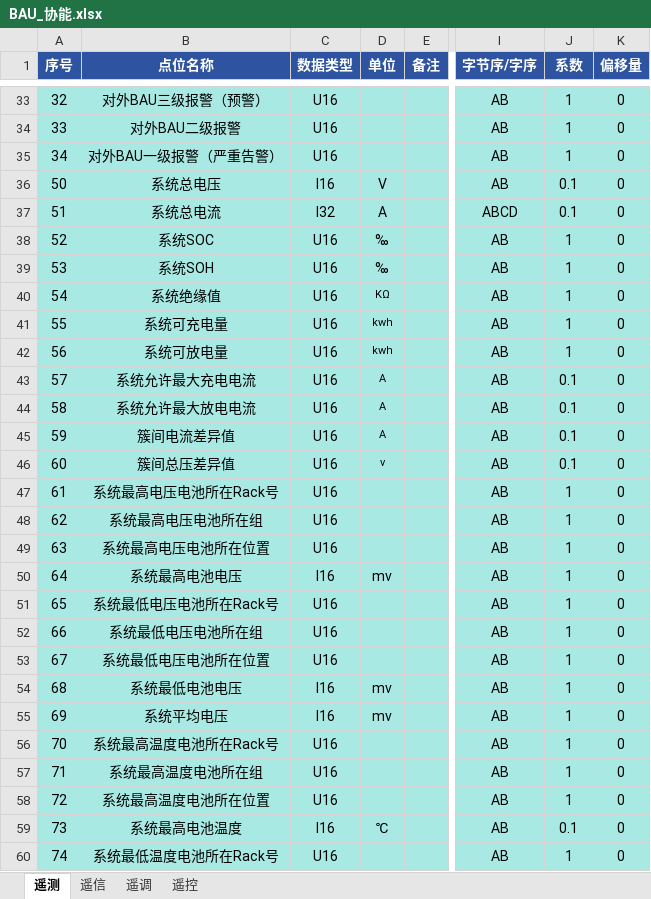
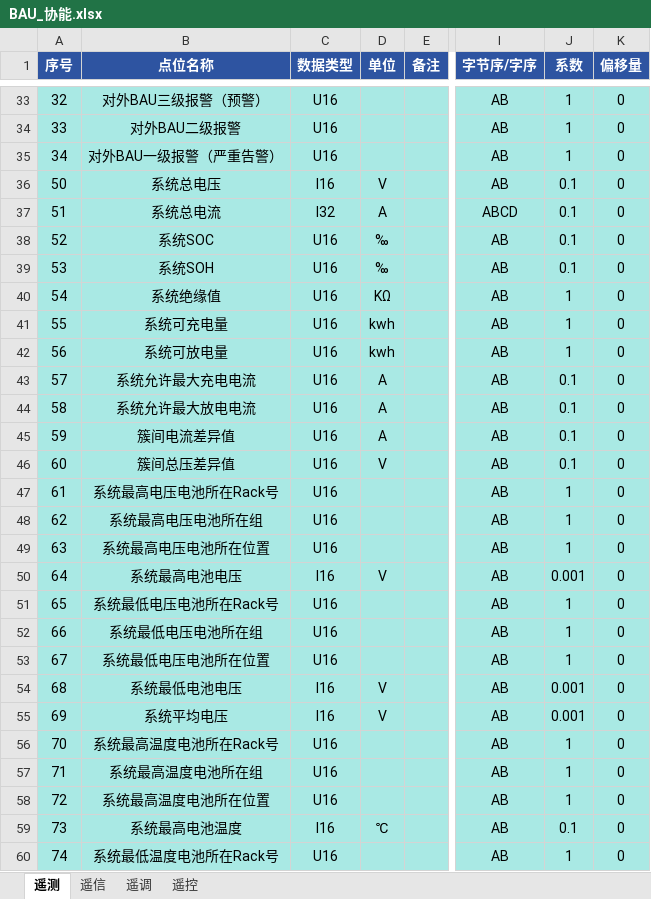
Before and after one commit to mikasa112/collector, an Excel workbook: config/bms/BAU_协能.xlsx, sheet 遥测, drawn as a sheet; only a part is shown, gaps mark what is left out; values as stored, in another font and other column widths than the file's, no borders; the diff names each change by its address in the sheet, - before the commit and + after, or states it on an @@ line.

```diff
--- a/config/bms/BAU_协能.xlsx (sheet 遥测)
+++ b/config/bms/BAU_协能.xlsx (sheet 遥测)
-J38:J39 (系数): 1
+J38:J39 (系数): 0.1
@@ D40:D46 text size: larger @@
-D46 (单位): v
+D46 (单位): V
-D50 (单位): mv
+D50 (单位): V
-J50 (系数): 1
+J50 (系数): 0.001
-D54:D55 (单位): mv
+D54:D55 (单位): V
-J54:J55 (系数): 1
+J54:J55 (系数): 0.001
```
Also changed, not shown: config/bms/BCU_协能.xlsx, config/pcs/PCS_英博_大机.xlsx.
